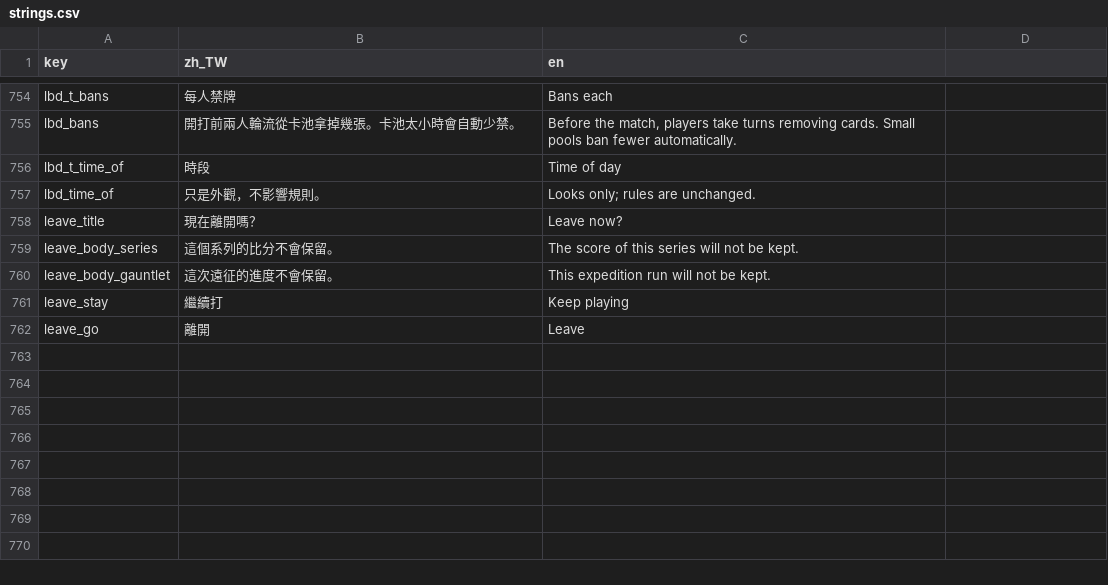
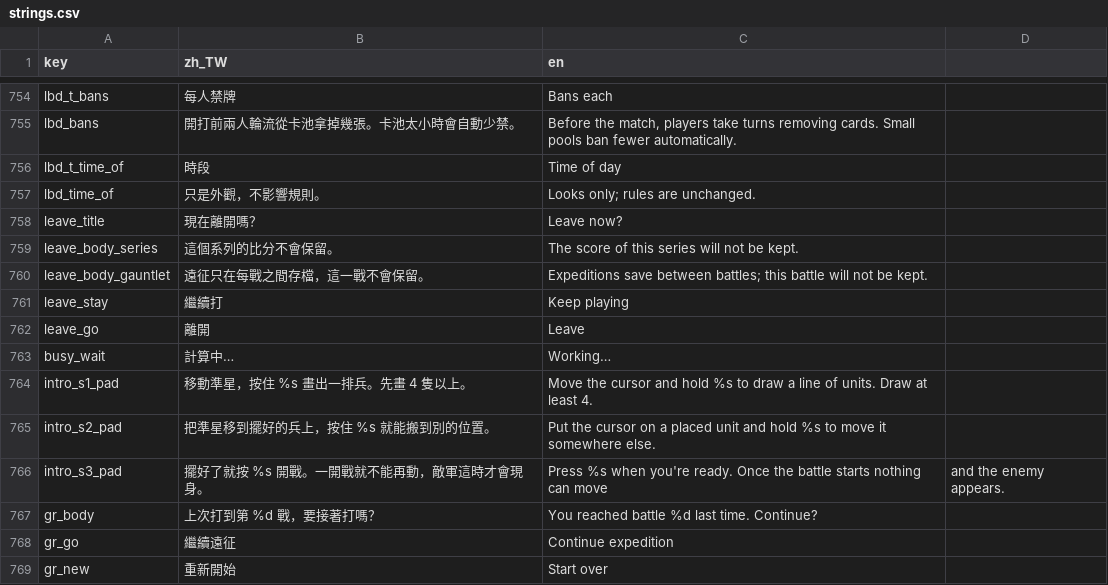
Before and after one commit to timmyweistudy-design/no-take-backs, a CSV file: game/data/strings.csv, drawn as a sheet; only a part is shown, gaps mark what is left out.

```diff
--- a/game/data/strings.csv
+++ b/game/data/strings.csv
@@ -760,4 +760,11 @@ leave_title,現在離開嗎？,Leave now?
 leave_body_series,這個系列的比分不會保留。,The score of this series will not be kept.
-leave_body_gauntlet,這次遠征的進度不會保留。,This expedition run will not be kept.
+leave_body_gauntlet,遠征只在每戰之間存檔，這一戰不會保留。,Expeditions save between battles; this battle will not be kept.
 leave_stay,繼續打,Keep playing
 leave_go,離開,Leave
+busy_wait,計算中…,Working…
+intro_s1_pad,移動準星，按住 %s 畫出一排兵。先畫 4 隻以上。,"Move the cursor and hold %s to draw a line of units. Draw at least 4."
+intro_s2_pad,把準星移到擺好的兵上，按住 %s 就能搬到別的位置。,Put the cursor on a placed unit and hold %s to move it somewhere else.
+intro_s3_pad,擺好了就按 %s 開戰。一開戰就不能再動，敵軍這時才會現身。,Press %s when you're ready. Once the battle starts nothing can move, and the enemy appears.
+gr_body,上次打到第 %d 戰，要接著打嗎？,You reached battle %d last time. Continue?
+gr_go,繼續遠征,Continue expedition
+gr_new,重新開始,Start over
```
Also changed, not shown: 17 other files.
